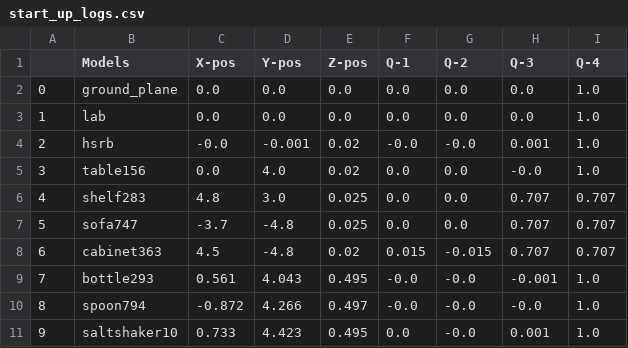
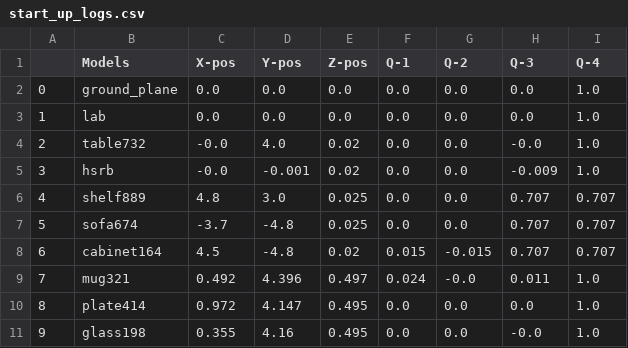
Before and after one commit to SOHAIL1996/Automatic_Test_Generation_For_Robot_Self_Examination, a CSV file: src/logger/logs/start_up_logs.csv, drawn as a sheet; only a part is shown; the diff covers the shown part only.

```diff
--- a/src/logger/logs/start_up_logs.csv
+++ b/src/logger/logs/start_up_logs.csv
@@ -3,9 +3,9 @@
 1,lab,0.0,0.0,0.0,0.0,0.0,0.0,1.0
-2,hsrb,-0.0,-0.001,0.02,-0.0,-0.0,0.001,1.0
-3,table156,0.0,4.0,0.02,0.0,0.0,-0.0,1.0
-4,shelf283,4.8,3.0,0.025,0.0,0.0,0.707,0.707
-5,sofa747,-3.7,-4.8,0.025,0.0,0.0,0.707,0.707
-6,cabinet363,4.5,-4.8,0.02,0.015,-0.015,0.707,0.707
-7,bottle293,0.561,4.043,0.495,-0.0,-0.0,-0.001,1.0
-8,spoon794,-0.872,4.266,0.497,-0.0,-0.0,-0.0,1.0
-9,saltshaker10,0.733,4.423,0.495,0.0,-0.0,0.001,1.0
+2,table732,-0.0,4.0,0.02,0.0,0.0,-0.0,1.0
+3,hsrb,-0.0,-0.001,0.02,0.0,0.0,-0.009,1.0
+4,shelf889,4.8,3.0,0.025,0.0,0.0,0.707,0.707
+5,sofa674,-3.7,-4.8,0.025,0.0,0.0,0.707,0.707
+6,cabinet164,4.5,-4.8,0.02,0.015,-0.015,0.707,0.707
+7,mug321,0.492,4.396,0.497,0.024,-0.0,0.011,1.0
+8,plate414,0.972,4.147,0.495,0.0,0.0,0.0,1.0
+9,glass198,0.355,4.16,0.495,0.0,0.0,-0.0,1.0
```
Also changed, not shown: 24 edited cells elsewhere in this file, src/logger/logs/nav_end_logs.csv, src/logger/logs/nav_start_logs.csv, 18 other files.
